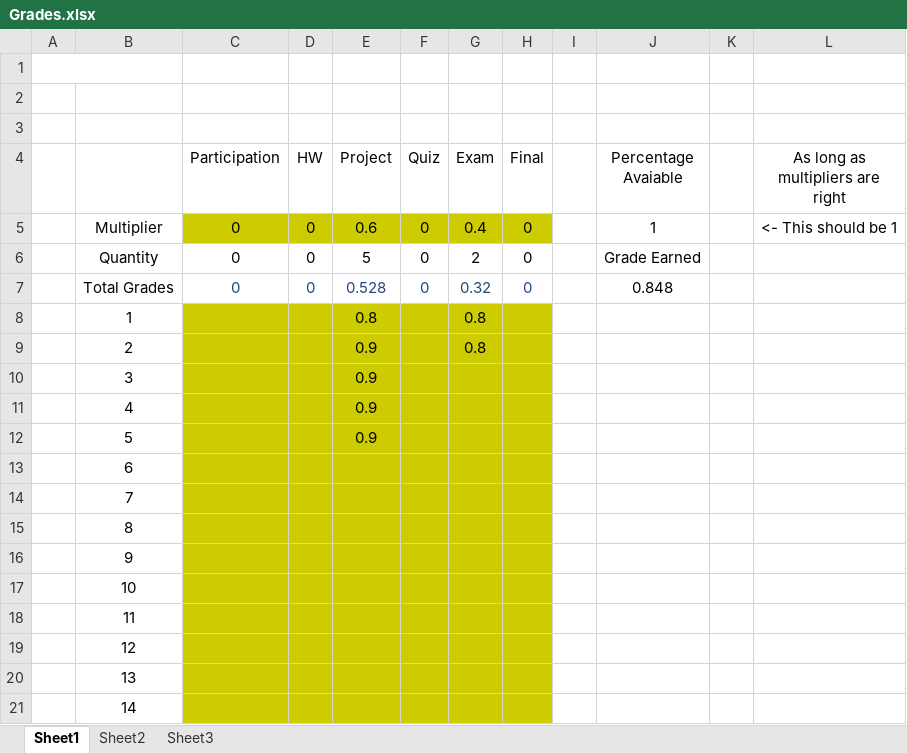
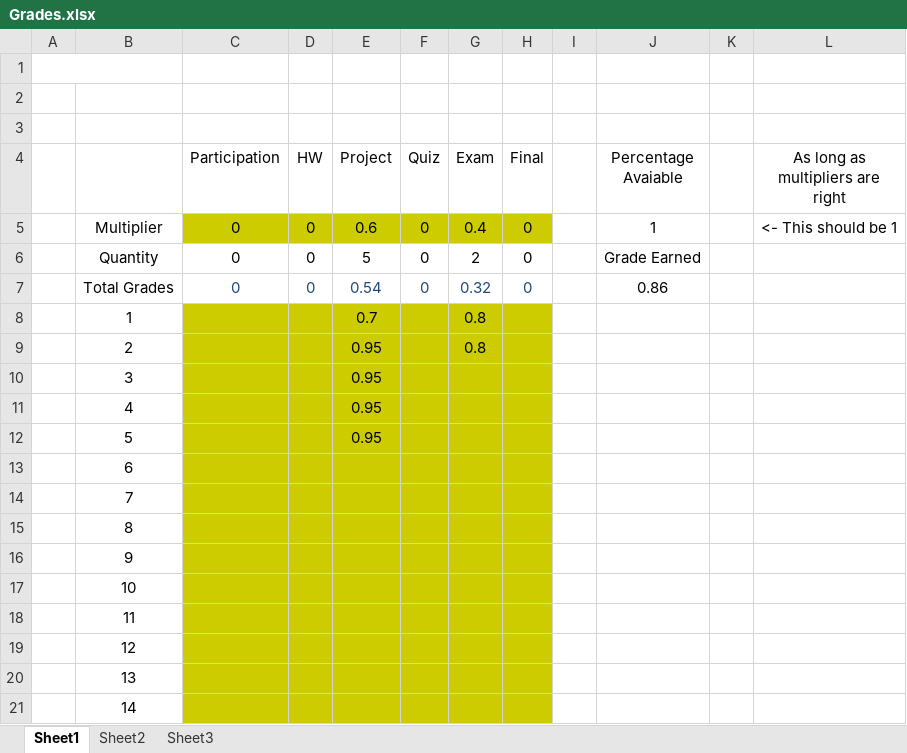
Before and after one commit to AlexLundinEducational/UTDFall2018, an Excel workbook: 2.3-SE-4348.502-OS/Grades.xlsx, sheet Sheet1, drawn as a sheet; values as stored, in another font and other column widths than the file's, no borders; the diff names each change by its address in the sheet, - before the commit and + after, or states it on an @@ line.

```diff
--- a/2.3-SE-4348.502-OS/Grades.xlsx (sheet Sheet1)
+++ b/2.3-SE-4348.502-OS/Grades.xlsx (sheet Sheet1)
-E7 (Project): 0.528
+E7 (Project): 0.54
-J7 (Percentage Avaiable): 0.848
+J7 (Percentage Avaiable): 0.86
-E8 (Project): 0.8
+E8 (Project): 0.7
-E9:E12 (Project): 0.9
+E9:E12 (Project): 0.95
```
Also changed, not shown: 1 other file.
